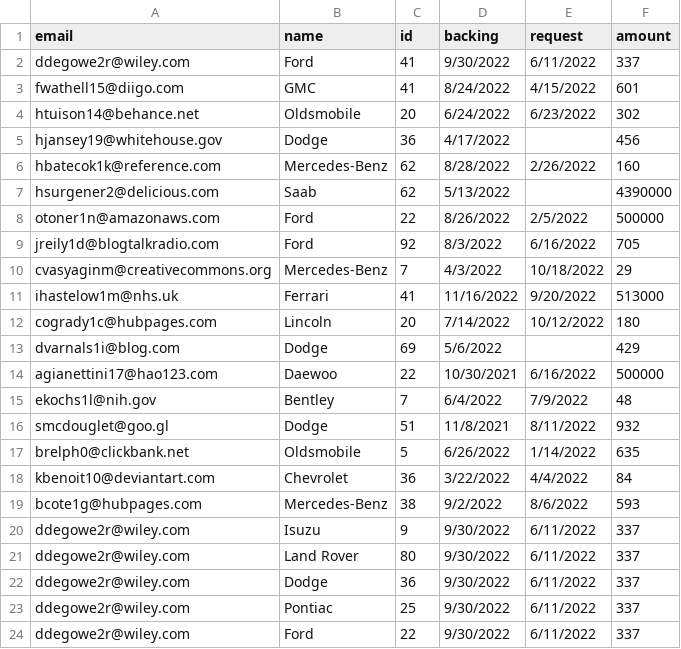
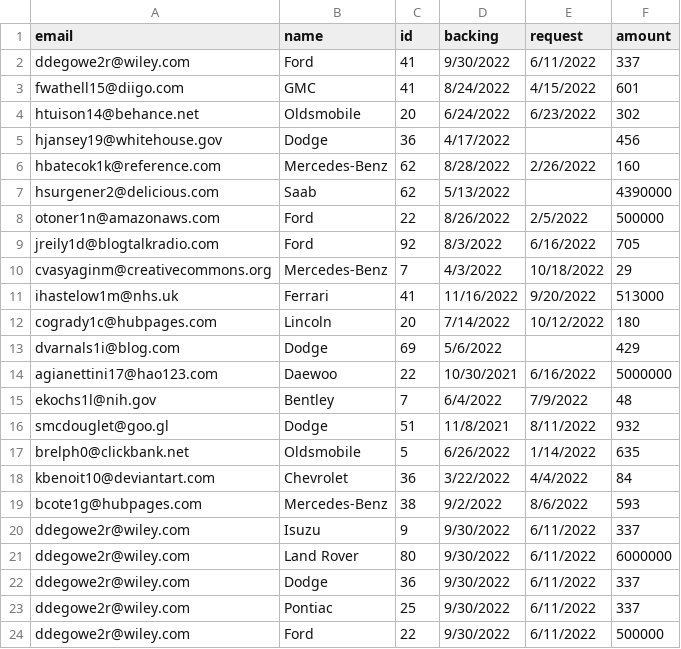
Before and after one commit to theopin/Punchender, a CSV file: data/backs.csv, drawn as a sheet.

```diff
--- a/data/backs.csv
+++ b/data/backs.csv
@@ -13,3 +13,3 @@ cogrady1c@hubpages.com,Lincoln,20,7/14/2022,10/12/2022,180
 dvarnals1i@blog.com,Dodge,69,5/6/2022,,429
-agianettini17@hao123.com,Daewoo,22,10/30/2021,6/16/2022,500000
+agianettini17@hao123.com,Daewoo,22,10/30/2021,6/16/2022,5000000
 ekochs1l@nih.gov,Bentley,7,6/4/2022,7/9/2022,48
@@ -20,5 +20,5 @@ bcote1g@hubpages.com,Mercedes-Benz,38,9/2/2022,8/6/2022,593
 ddegowe2r@wiley.com,Isuzu,9,9/30/2022,6/11/2022,337
-ddegowe2r@wiley.com,Land Rover,80,9/30/2022,6/11/2022,337
+ddegowe2r@wiley.com,Land Rover,80,9/30/2022,6/11/2022,6000000
 ddegowe2r@wiley.com,Dodge,36,9/30/2022,6/11/2022,337
 ddegowe2r@wiley.com,Pontiac,25,9/30/2022,6/11/2022,337
-ddegowe2r@wiley.com,Ford,22,9/30/2022,6/11/2022,337
+ddegowe2r@wiley.com,Ford,22,9/30/2022,6/11/2022,500000
```
Also changed, not shown: data/projects.csv, 1 other file.
